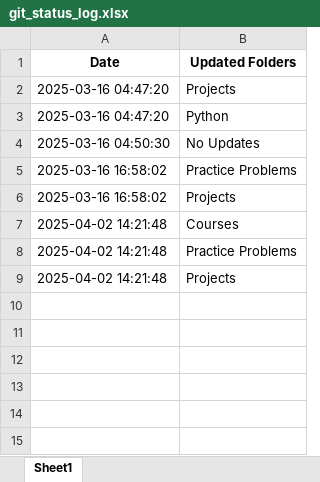
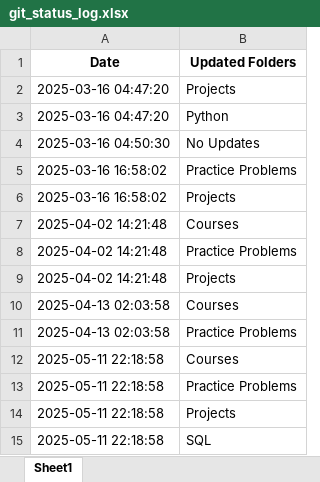
Before and after one commit to Arbaz77khan/Projects, an Excel workbook: Git status checker/git_status_log.xlsx, sheet Sheet1, drawn as a sheet; values as stored, in another font and other column widths than the file's, no borders; the diff names each change by its address in the sheet, - before the commit and + after, or states it on an @@ line.

Commit message:
Renamed Stock Market Prediction_Personal_RnD folder and added a new folder StockTrendPredictor

```diff
--- a/Git status checker/git_status_log.xlsx (sheet Sheet1)
+++ b/Git status checker/git_status_log.xlsx (sheet Sheet1)
+row 10: 2025-04-13 02:03:58 | Courses
+row 11: 2025-04-13 02:03:58 | Practice Problems
+row 12: 2025-05-11 22:18:58 | Courses
+row 13: 2025-05-11 22:18:58 | Practice Problems
+row 14: 2025-05-11 22:18:58 | Projects
+row 15: 2025-05-11 22:18:58 | SQL
```
Also changed, not shown: 53 other files.
